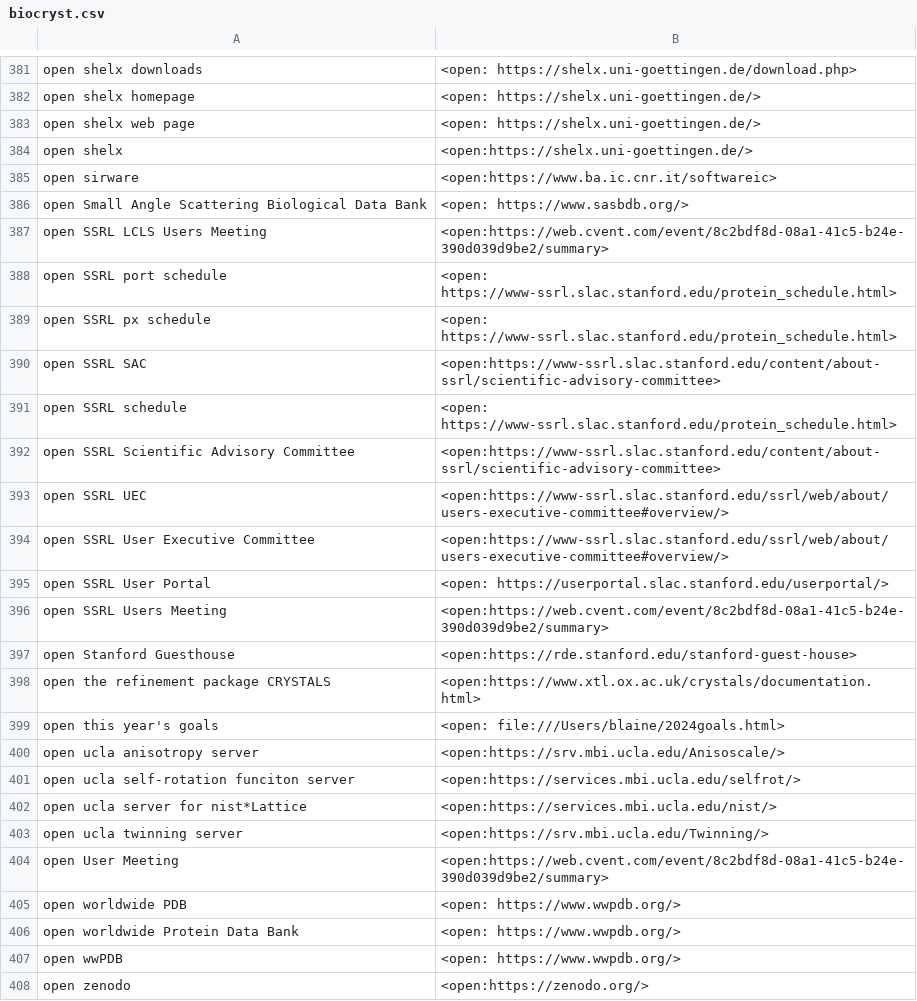
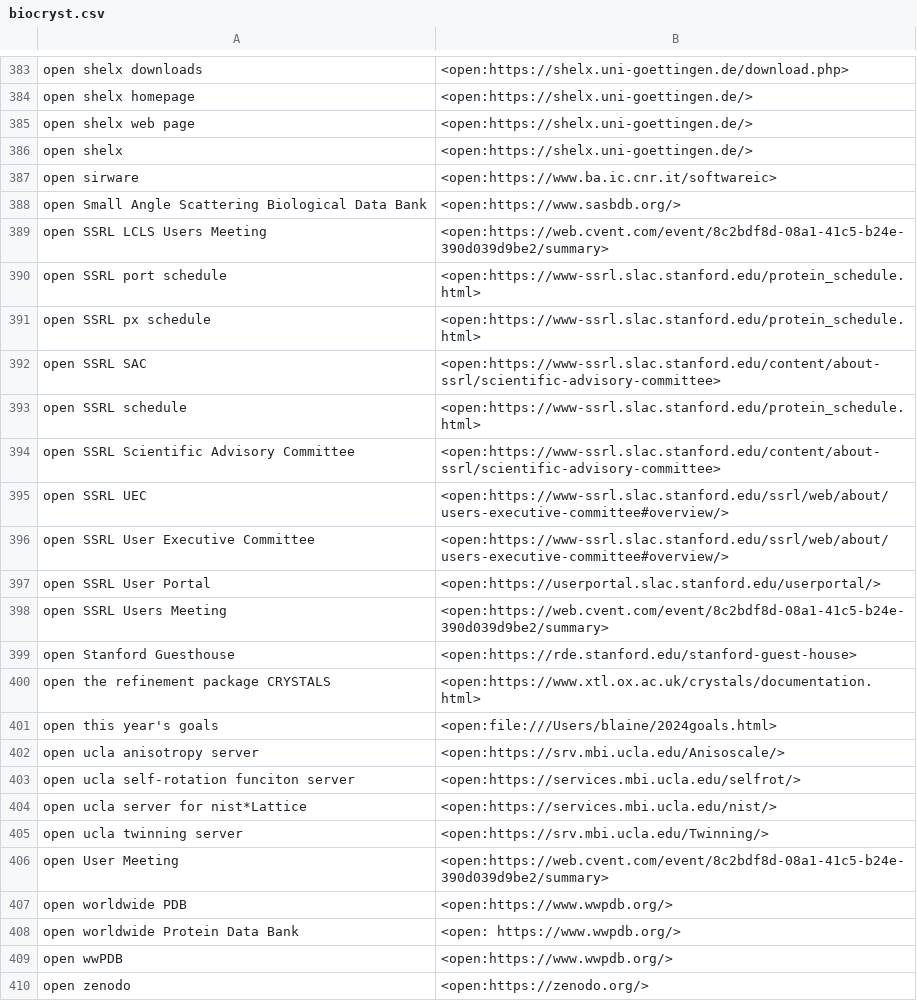
Before and after one commit to MooersLab/biological-crystallography-voice-in, a CSV file: biocryst.csv, drawn as a sheet; only a part is shown, gaps mark what is left out; addresses are those after the commit; the diff covers the shown part only; the diff names each change by its address in the sheet, - before the commit and + after, or states it on an @@ line.

Commit message:
Edited open commands.

```diff
--- a/biocryst.csv
+++ b/biocryst.csv
-B383: <open: https://shelx.uni-goettingen.de/download.php>
+B383: <open:https://shelx.uni-goettingen.de/download.php>
-B384:B385: <open: https://shelx.uni-goettingen.de/>
+B384:B385: <open:https://shelx.uni-goettingen.de/>
-B388: <open: https://www.sasbdb.org/>
+B388: <open:https://www.sasbdb.org/>
-B390:B391: <open: https://www-ssrl.slac.stanford.edu/protein_schedule.html>
+B390:B391: <open:https://www-ssrl.slac.stanford.edu/protein_schedule.html>
-B393: <open: https://www-ssrl.slac.stanford.edu/protein_schedule.html>
+B393: <open:https://www-ssrl.slac.stanford.edu/protein_schedule.html>
-B397: <open: https://userportal.slac.stanford.edu/userportal/>
+B397: <open:https://userportal.slac.stanford.edu/userportal/>
-B401: <open: file:///Users/blaine/2024goals.html>
+B401: <open:file:///Users/blaine/2024goals.html>
-B407: <open: https://www.wwpdb.org/>
+B407: <open:https://www.wwpdb.org/>
-B409: <open: https://www.wwpdb.org/>
+B409: <open:https://www.wwpdb.org/>
```
Also changed, not shown: 2 added rows and 39 edited cells elsewhere in this file.
